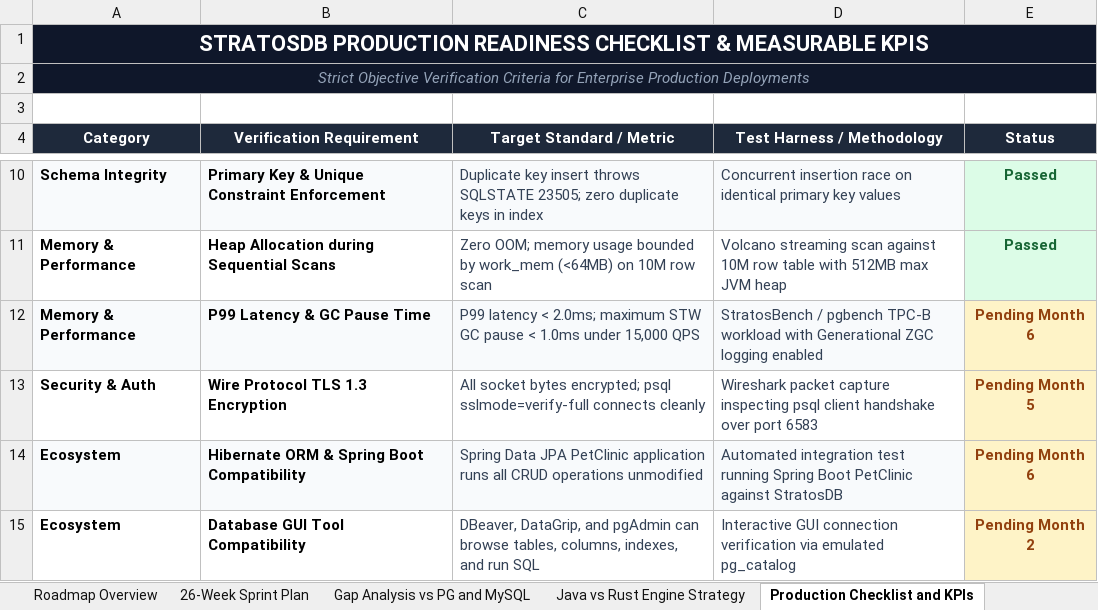
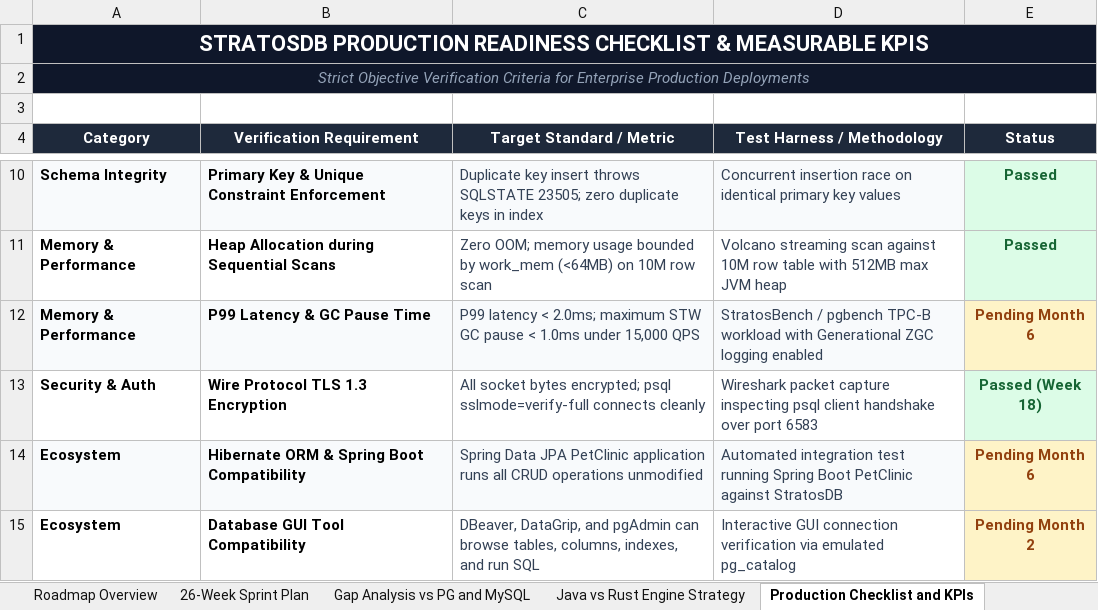
Before and after one commit to firoze-hossain/stratosdb, an Excel workbook: StratosDB_6Month_Project_Plan.xlsx, sheet Production Checklist and KPIs, drawn as a sheet; only a part is shown, gaps mark what is left out; values as stored, in another font and other column widths than the file's, no borders; the diff names each change by its address in the sheet, - before the commit and + after, or states it on an @@ line.

Commit message:
feat(network): Sprint 9 Week 18 - TLS/SSL Integration in StdWireServer with SSLEngine Handshake, TLS 1.3, ALPN, and Client Certificate Authentication

```diff
--- a/StratosDB_6Month_Project_Plan.xlsx (sheet Production Checklist and KPIs)
+++ b/StratosDB_6Month_Project_Plan.xlsx (sheet Production Checklist and KPIs)
-E13 (Status): Pending Month 5
+E13 (Status): Passed (Week 18)
@@ E13 fill: #FEF3C7 → #DCFCE7, text colour: #92400E → #166534 @@
```
Also changed, not shown: sheet Gap Analysis vs PG and MySQL, sheet 26-Week Sprint Plan, 9 other files.
